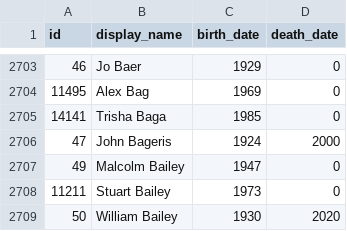
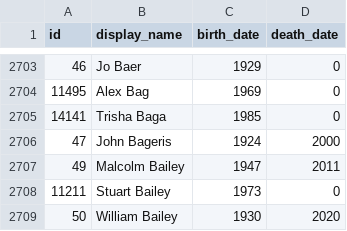
Before and after one commit to whitneymuseum/open-access, a CSV file: artists.csv, drawn as a sheet; only a part is shown, gaps mark what is left out.

Commit message:
Automated update

```diff
--- a/artists.csv
+++ b/artists.csv
@@ -2706,3 +2706,3 @@ id,display_name,birth_date,death_date
 47,John Bageris,1924,2000
-49,Malcolm Bailey,1947,0
+49,Malcolm Bailey,1947,2011
 11211,Stuart Bailey,1973,0
```
